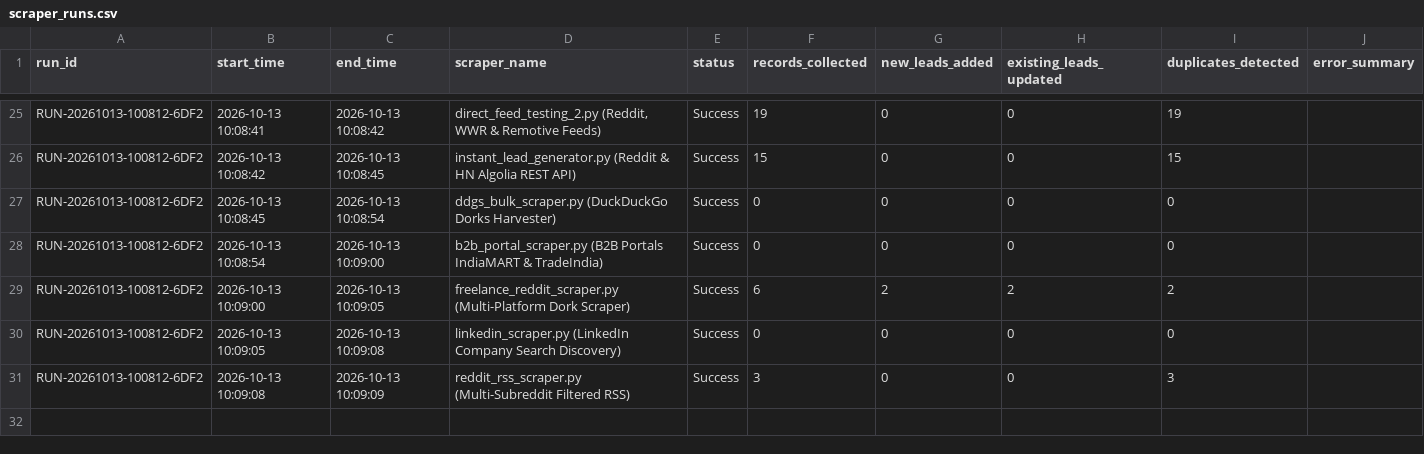
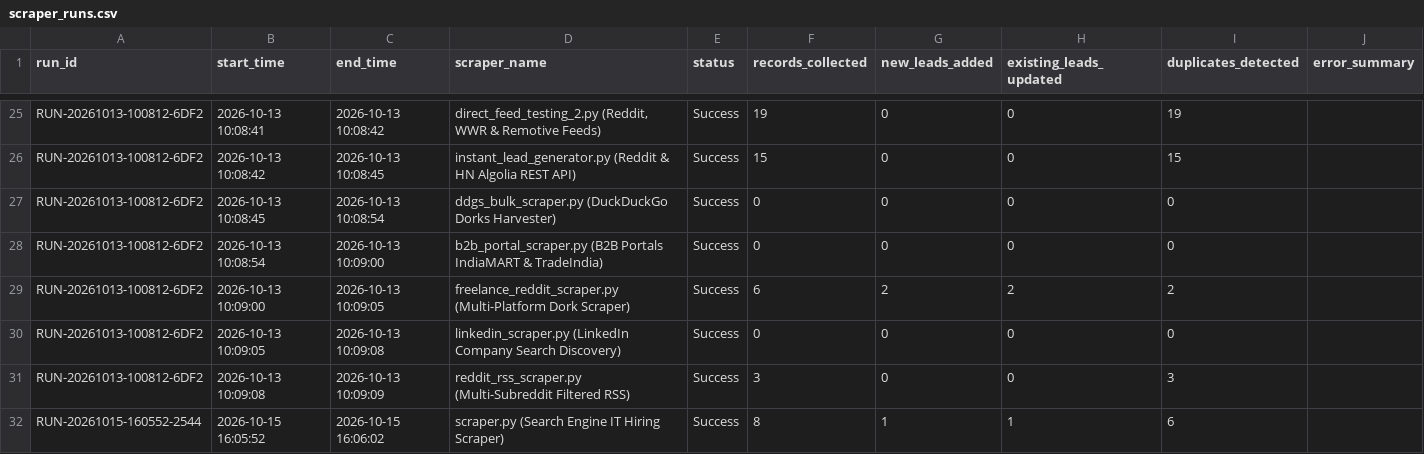
Before and after one commit to yashvi19031998-lgtm/mini-ecommerce-interview-practical, a CSV file: test-demo/logs/scraper_runs.csv, drawn as a sheet; only a part is shown, gaps mark what is left out.

```diff
--- a/test-demo/logs/scraper_runs.csv
+++ b/test-demo/logs/scraper_runs.csv
@@ -31 +31,2 @@ RUN-20261013-100812-6DF2,2026-10-13 10:09:05,2026-10-13 10:09:08,linkedin_scrape
 RUN-20261013-100812-6DF2,2026-10-13 10:09:08,2026-10-13 10:09:09,reddit_rss_scraper.py (Multi-Subreddit Filtered RSS),Success,3,0,0,3,
+RUN-20261015-160552-2544,2026-10-15 16:05:52,2026-10-15 16:06:02,scraper.py (Search Engine IT Hiring Scraper),Success,8,1,1,6,
```
Also changed, not shown: 4 other files.
